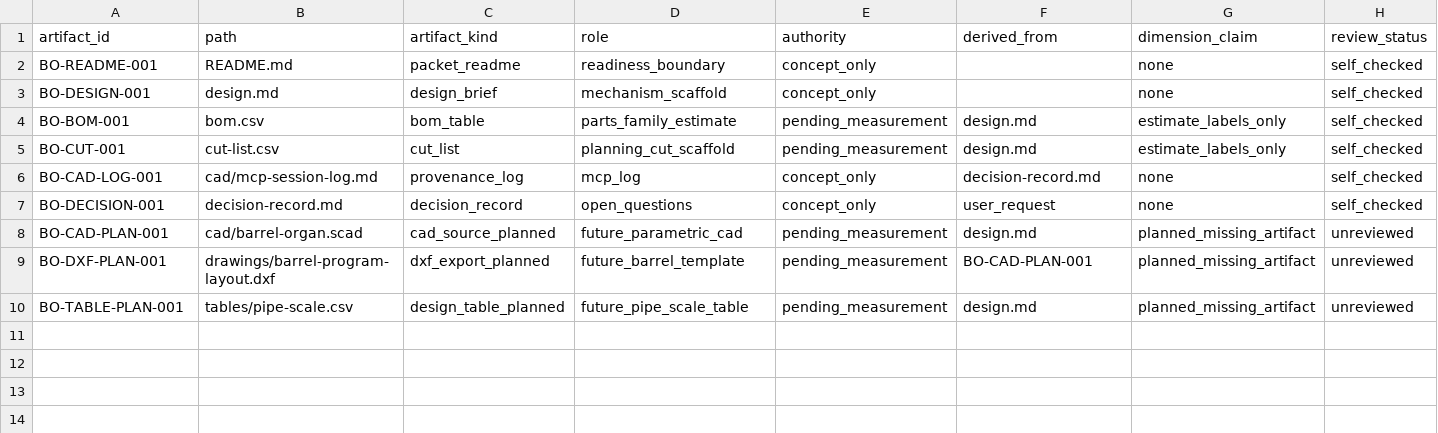
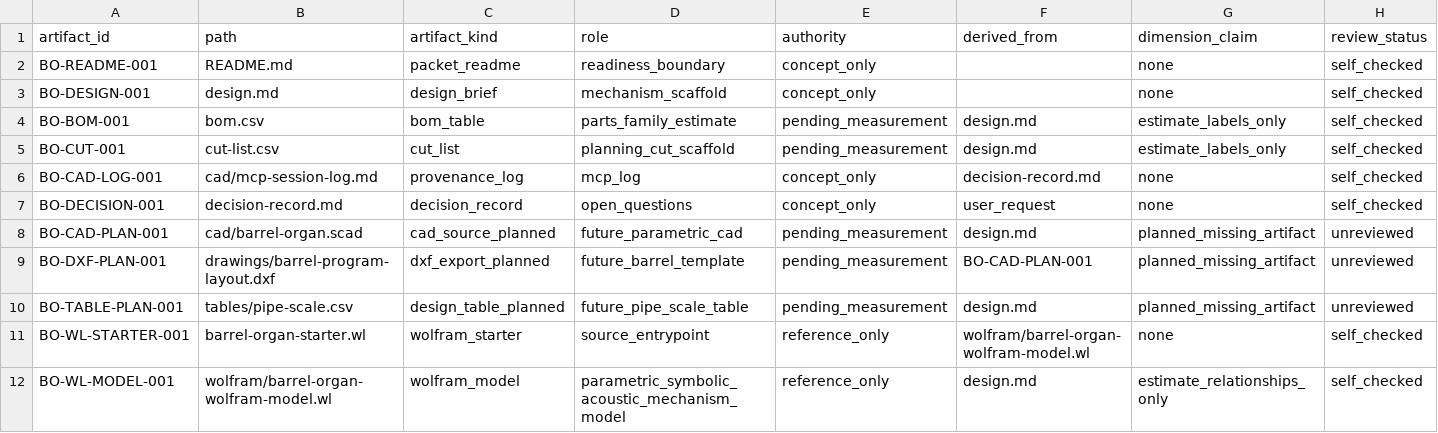
Before and after one commit to tonykoop/barrel-organ, a CSV file: visual-output-register.csv, drawn as a sheet; only a part is shown; rows hold the shown columns only; the diff names each change by its address in the sheet, - before the commit and + after, or states it on an @@ line.

Commit message:
feat(barrel-organ): add Wolfram build-packet model (parametric, estimates only) (#3)
Co-authored-by: AI Bot <bot@example.com>

```diff
--- a/visual-output-register.csv
+++ b/visual-output-register.csv
+row 11: BO-WL-STARTER-001 | barrel-organ-starter.wl | wolfram_starter | source_entrypoint | reference_only | wolfram/barrel-organ-wolfram-model.wl | none | self_checked
+row 12: BO-WL-MODEL-001 | wolfram/barrel-organ-wolfram-model.wl | wolfram_model | parametric_symbolic_acoustic_mechanism_model | reference_only | design.md | estimate_relationships_only | self_checked
```
Also changed, not shown: 3 other files.
